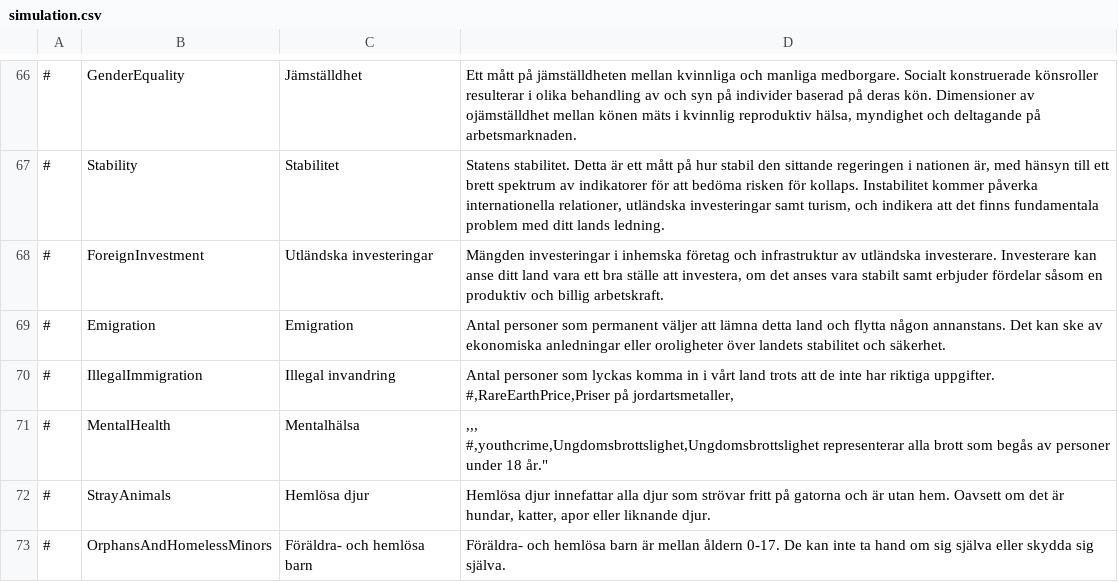
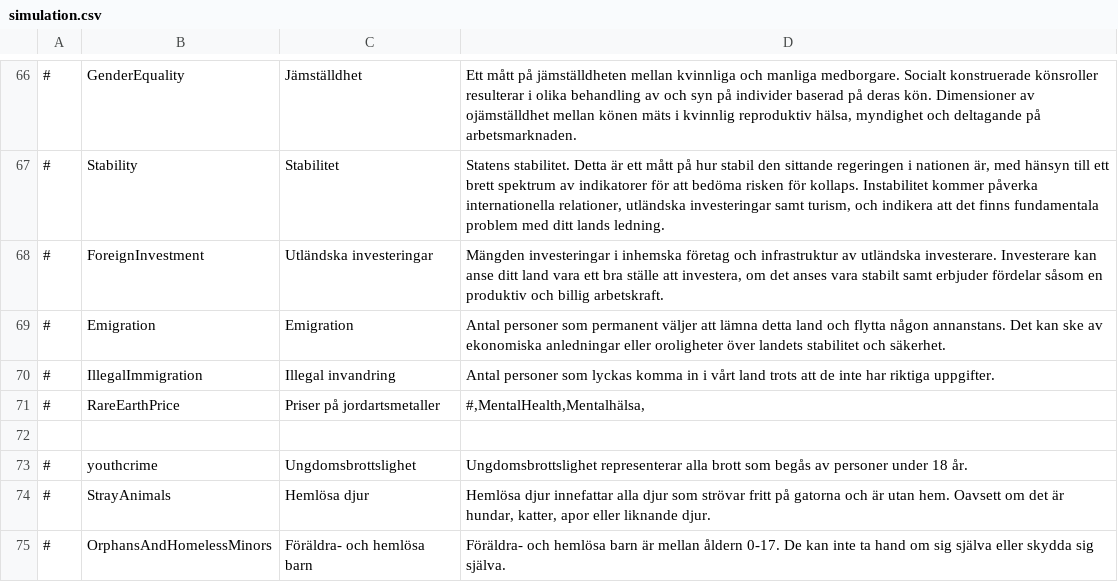
Before and after one commit to Elvispen03/D4-Overhaul-Expansion, a CSV file: translations/Swedish/simulation.csv, drawn as a sheet; only a part is shown, gaps mark what is left out.

Commit message:
Update simulation.csv

```diff
--- a/translations/Swedish/simulation.csv
+++ b/translations/Swedish/simulation.csv
@@ -69,7 +69,7 @@
 #,Emigration,Emigration,"Antal personer som permanent väljer att lämna detta land och flytta någon annanstans. Det kan ske av ekonomiska anledningar eller oroligheter över landets stabilitet och säkerhet."
-#,IllegalImmigration,Illegal invandring,"Antal personer som lyckas komma in i vårt land trots att de inte har riktiga uppgifter.
-#,RareEarthPrice,Priser på jordartsmetaller,"
-#,MentalHealth,Mentalhälsa,"
-,,,
-#,youthcrime,Ungdomsbrottslighet,"Ungdomsbrottslighet representerar alla brott som begås av personer under 18 år."
+#,IllegalImmigration,Illegal invandring,"Antal personer som lyckas komma in i vårt land trots att de inte har riktiga uppgifter."
+#,RareEarthPrice,Priser på jordartsmetaller,"
+#,MentalHealth,Mentalhälsa,"
+,,,
+#,youthcrime,Ungdomsbrottslighet,"Ungdomsbrottslighet representerar alla brott som begås av personer under 18 år."
 #,StrayAnimals,Hemlösa djur,"Hemlösa djur innefattar alla djur som strövar fritt på gatorna och är utan hem. Oavsett om det är hundar, katter, apor eller liknande djur."
```
